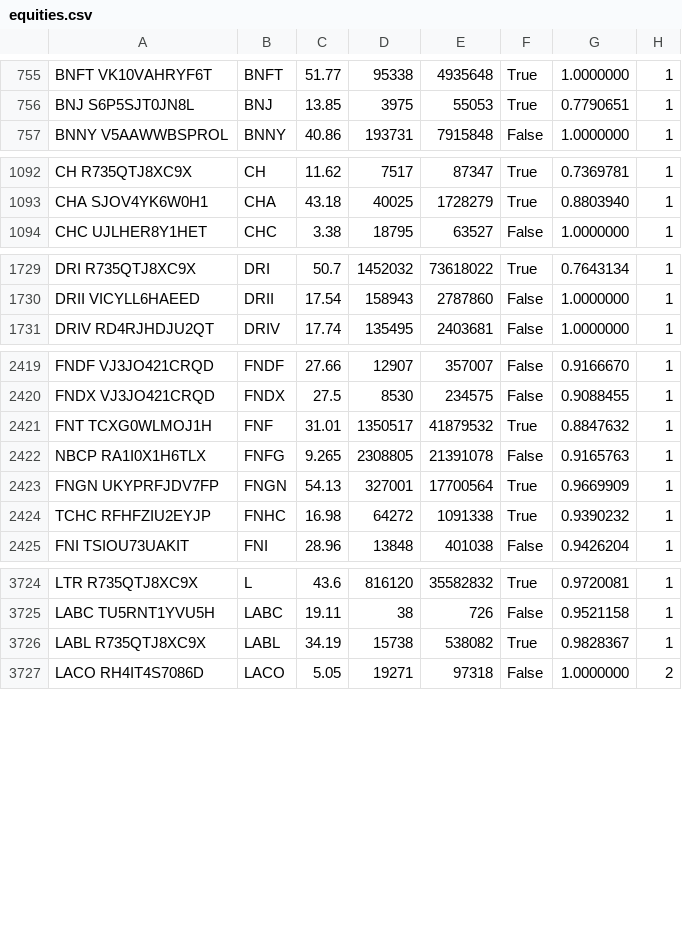
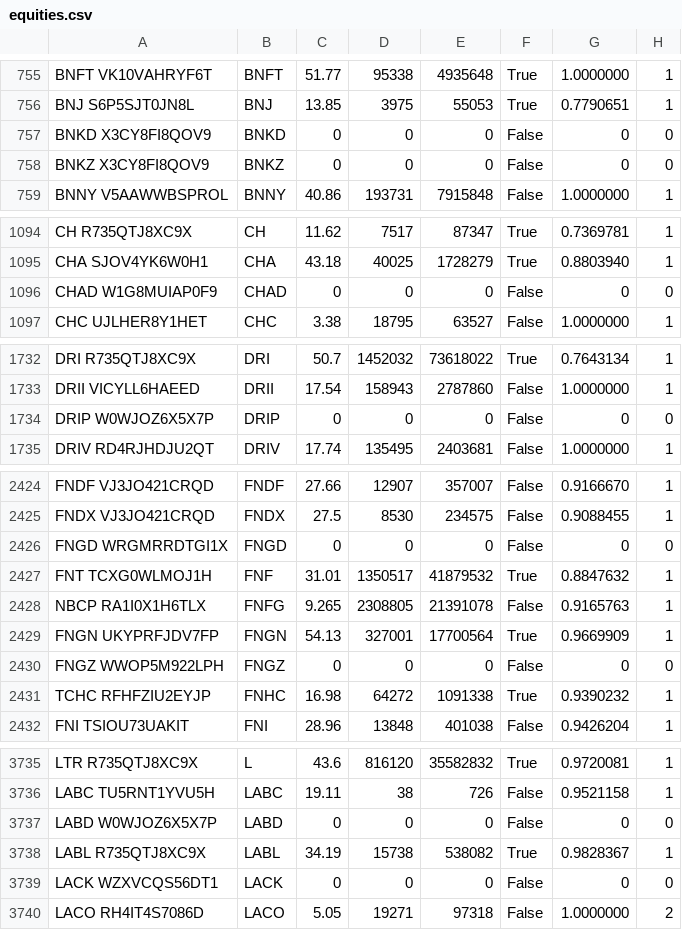
Before and after one commit to hitenzin/qc, a CSV file: equities.csv, drawn as a sheet; only a part is shown, gaps mark what is left out; the diff covers the shown part only; the diff names each change by its address in the sheet, - before the commit and + after, or states it on an @@ line.

```diff
--- a/equities.csv
+++ b/equities.csv
+row 757: BNKD X3CY8FI8QOV9 | BNKD | 0 | 0 | 0 | False | 0 | 0
+row 758: BNKZ X3CY8FI8QOV9 | BNKZ | 0 | 0 | 0 | False | 0 | 0
+row 1096: CHAD W1G8MUIAP0F9 | CHAD | 0 | 0 | 0 | False | 0 | 0
+row 1734: DRIP W0WJOZ6X5X7P | DRIP | 0 | 0 | 0 | False | 0 | 0
+row 2426: FNGD WRGMRRDTGI1X | FNGD | 0 | 0 | 0 | False | 0 | 0
+row 2430: FNGZ WWOP5M922LPH | FNGZ | 0 | 0 | 0 | False | 0 | 0
+row 3737: LABD W0WJOZ6X5X7P | LABD | 0 | 0 | 0 | False | 0 | 0
+row 3739: LACK WZXVCQS56DT1 | LACK | 0 | 0 | 0 | False | 0 | 0
```
Also changed, not shown: 14 added rows elsewhere in this file.
